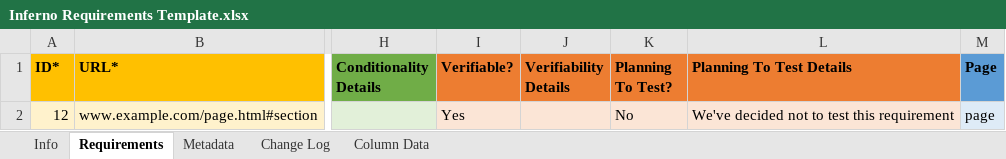
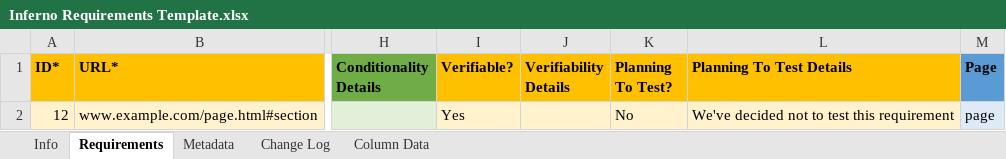
Before and after one commit to inferno-framework/inferno-core, an Excel workbook: lib/inferno/apps/cli/templates/lib/%library_name%/requirements/Inferno Requirements Template.xlsx, sheet Requirements, drawn as a sheet; only a part is shown, gaps mark what is left out; values as stored, in another font and other column widths than the file's, no borders; the diff names each change by its address in the sheet, - before the commit and + after, or states it on an @@ line.

```diff
--- a/lib/inferno/apps/cli/templates/lib/%library_name%/requirements/Inferno Requirements Template.xlsx (sheet Requirements)
+++ b/lib/inferno/apps/cli/templates/lib/%library_name%/requirements/Inferno Requirements Template.xlsx (sheet Requirements)
-I1:L1 fill: #ED7D31
+I1:L1 fill: #FFC000
```
Also changed, not shown: sheet Info.
